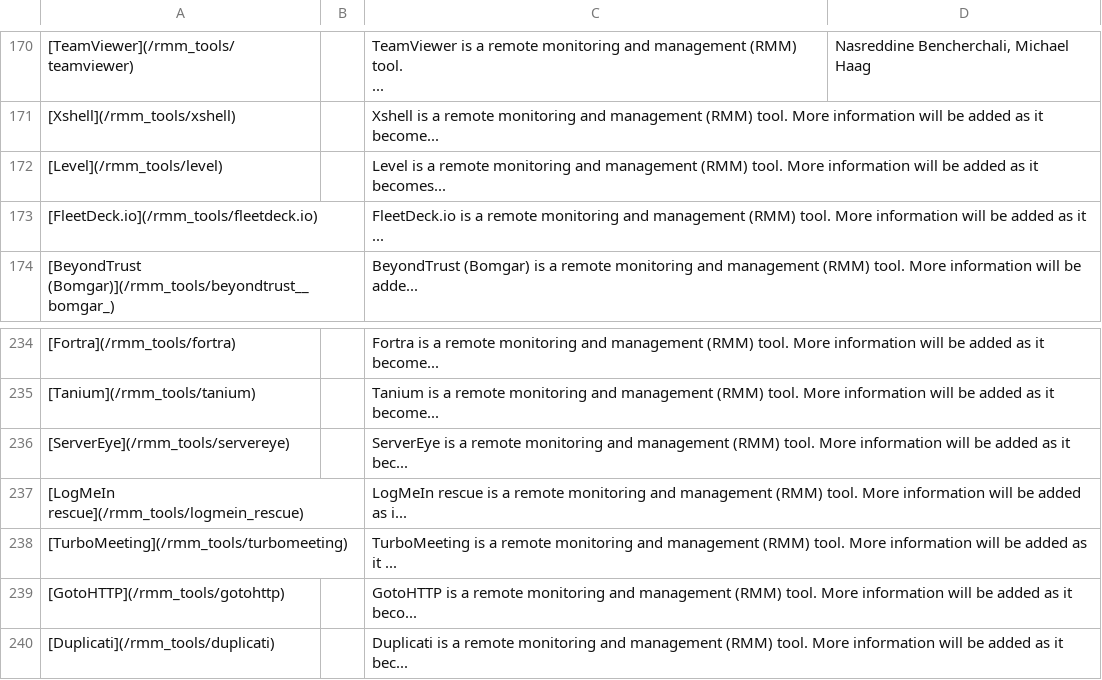
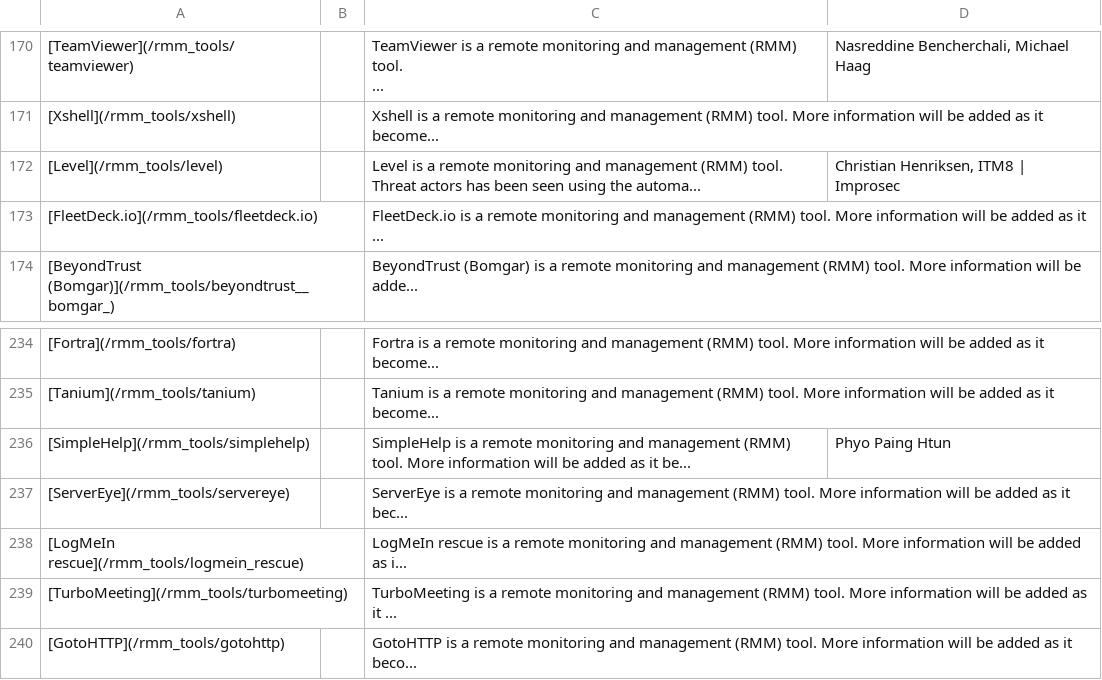
Before and after one commit to magicsword-io/LOLRMM, a CSV file: website/public/rmm_tools_table.csv, drawn as a sheet; only a part is shown, gaps mark what is left out; the shorter side is filled out with more unchanged rows; the diff names each change by its address in the sheet, - before the commit and + after, or states it on an @@ line.

```diff
--- a/website/public/rmm_tools_table.csv
+++ b/website/public/rmm_tools_table.csv
-C172: …(RMM) tool. More information will be added as it becomes...
+C172: …(RMM) tool. Threat actors has been seen using the automa...
-D172: (empty)
+D172: Christian Henriksen, ITM8 | Improsec
+row 236: [SimpleHelp](/rmm_tools/simplehelp) |  | SimpleHelp is a remote monitoring and management (RMM) tool. More information will be added as it be... | Phyo Paing Htun
```
Also changed, not shown: website/public/api/rmm_tools.csv, 2 other files.
